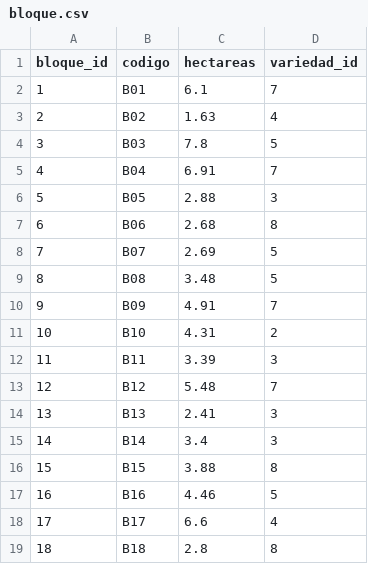
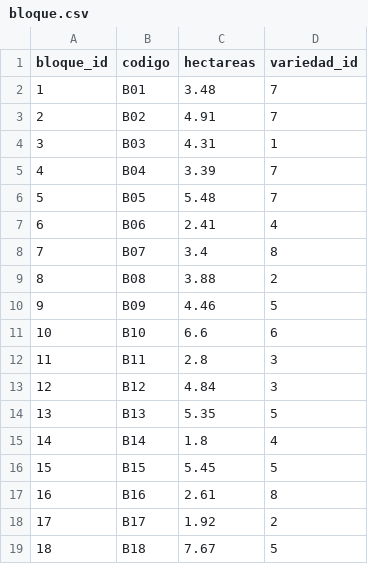
Before and after one commit to EderCabascango/Floricola-Analytics, a CSV file: data/raw/bloque.csv, drawn as a sheet.

Commit message:
fix: garantizar que las 8 variedades tengan al menos un bloque asignado

```diff
--- a/data/raw/bloque.csv
+++ b/data/raw/bloque.csv
@@ -1,19 +1,19 @@
 bloque_id,codigo,hectareas,variedad_id
-1,B01,6.1,7
-2,B02,1.63,4
-3,B03,7.8,5
-4,B04,6.91,7
-5,B05,2.88,3
-6,B06,2.68,8
-7,B07,2.69,5
-8,B08,3.48,5
-9,B09,4.91,7
-10,B10,4.31,2
-11,B11,3.39,3
-12,B12,5.48,7
-13,B13,2.41,3
-14,B14,3.4,3
-15,B15,3.88,8
-16,B16,4.46,5
-17,B17,6.6,4
-18,B18,2.8,8
+1,B01,3.48,7
+2,B02,4.91,7
+3,B03,4.31,1
+4,B04,3.39,7
+5,B05,5.48,7
+6,B06,2.41,4
+7,B07,3.4,8
+8,B08,3.88,2
+9,B09,4.46,5
+10,B10,6.6,6
+11,B11,2.8,3
+12,B12,4.84,3
+13,B13,5.35,5
+14,B14,1.8,4
+15,B15,5.45,5
+16,B16,2.61,8
+17,B17,1.92,2
+18,B18,7.67,5
```
Also changed, not shown: data/raw/agencia_carga.csv, data/raw/cliente.csv, 6 other files.
